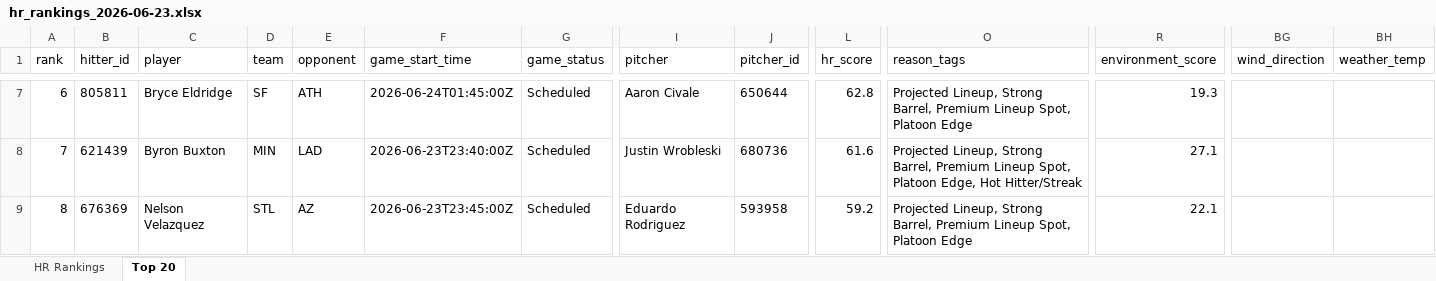
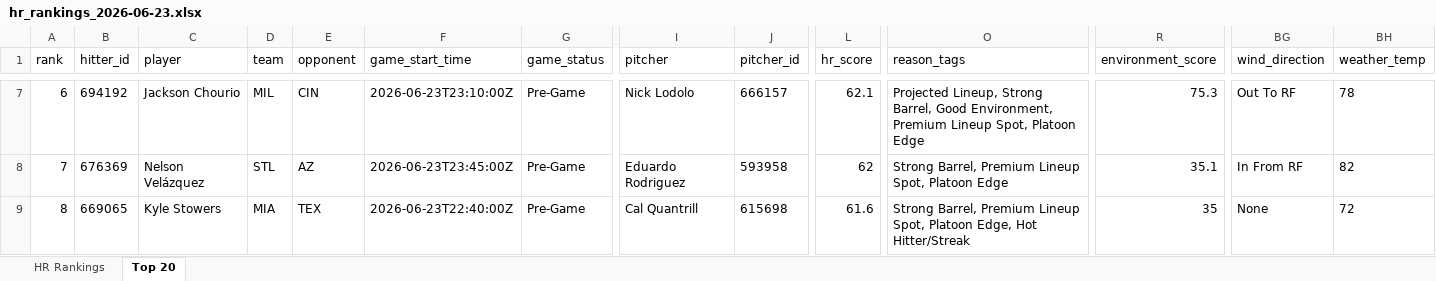
Before and after one commit to etbell28/hitter-tool, an Excel workbook: outputs/daily/hr_rankings_2026-06-23.xlsx, sheet Top 20, drawn as a sheet; only a part is shown, gaps mark what is left out; values as stored, in another font and other column widths than the file's, no borders; removed rows and columns are numbered as before the commit, all else as after; rows hold the shown columns only; the diff covers the shown part only; the diff names each change by its address in the sheet, - before the commit and + after, or states it on an @@ line.

```diff
--- a/outputs/daily/hr_rankings_2026-06-23.xlsx (sheet Top 20)
+++ b/outputs/daily/hr_rankings_2026-06-23.xlsx (sheet Top 20)
-B7 (hitter_id): 805811
+B7 (hitter_id): 694192
-C7 (player): Bryce Eldridge
+C7 (player): Jackson Chourio
-D7 (team): SF
+D7 (team): MIL
-E7 (opponent): ATH
+E7 (opponent): CIN
-F7 (game_start_time): 2026-06-24T01:45:00Z
+F7 (game_start_time): 2026-06-23T23:10:00Z
-G7 (game_status): Scheduled
+G7 (game_status): Pre-Game
-I7 (pitcher): Aaron Civale
+I7 (pitcher): Nick Lodolo
-J7 (pitcher_id): 650644
+J7 (pitcher_id): 666157
-L7 (hr_score): 62.8
+L7 (hr_score): 62.1
-O7 (reason_tags): …Strong Barrel, Premium Lineup…
+O7 (reason_tags): …Strong Barrel, Good Environment, Premium Lineup…
-R7 (environment_score): 19.3
+R7 (environment_score): 75.3
-BG7 (wind_direction): (empty)
+BG7 (wind_direction): Out To RF
-BH7 (weather_temp): (empty)
+BH7 (weather_temp): 78
-row 8: 7 | 621439 | Byron Buxton | MIN | LAD | 2026-06-23T23:40:00Z | Scheduled | Justin Wrobleski | 680736 | 61.6 | Projected Lineup, Strong Barrel, Premium Lineup Spot, Platoon Edge, Hot Hitter/Streak | 27.1
-A8 (rank): 8
+A8 (rank): 7
-C8 (player): Nelson Velazquez
+C8 (player): Nelson Velázquez
-G8 (game_status): Scheduled
+G8 (game_status): Pre-Game
-L8 (hr_score): 59.2
+L8 (hr_score): 62
-O8 (reason_tags): Projected Lineup, Strong Barrel,…
+O8 (reason_tags): Strong Barrel,…
-R8 (environment_score): 22.1
+R8 (environment_score): 35.1
-BG8 (wind_direction): (empty)
+BG8 (wind_direction): In From RF
-BH8 (weather_temp): (empty)
+BH8 (weather_temp): 82
+row 9: 8 | 669065 | Kyle Stowers | MIA | TEX | 2026-06-23T22:40:00Z | Pre-Game | Cal Quantrill | 615698 | 61.6 | Strong Barrel, Premium Lineup Spot, Platoon Edge, Hot Hitter/Streak | 35 | None | 72
```
Also changed, not shown: 728 edited cells elsewhere in this sheet, sheet HR Rankings, 9 other files.
